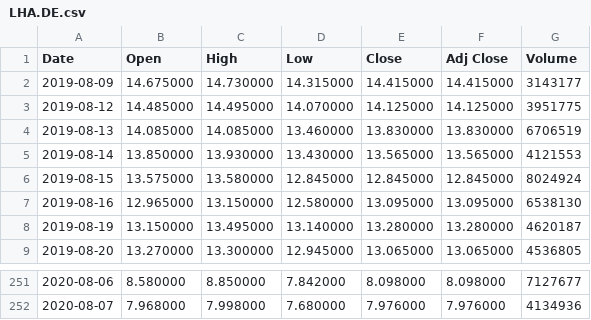
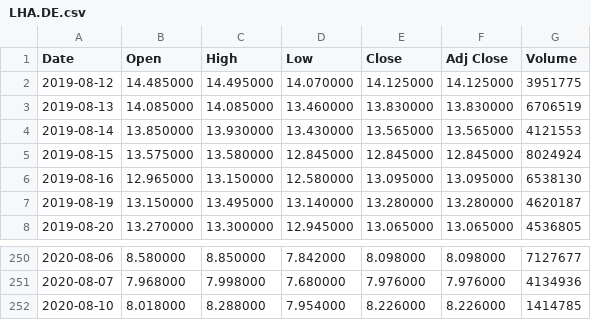
Before and after one commit to FinnFreiheit/AbschlussProjekt, a CSV file: database/LHA.DE.csv, drawn as a sheet; only a part is shown, gaps mark what is left out; removed rows and columns are numbered as before the commit, all else as after; the diff names each change by its address in the sheet, - before the commit and + after, or states it on an @@ line.

```diff
--- a/database/LHA.DE.csv
+++ b/database/LHA.DE.csv
-row 2: 2019-08-09 | 14.675000 | 14.730000 | 14.315000 | 14.415000 | 14.415000 | 3143177
+row 252: 2020-08-10 | 8.018000 | 8.288000 | 7.954000 | 8.226000 | 8.226000 | 1414785
```
Also changed, not shown: database/BEI.DE.csv, database/CON.DE.csv, 36 other files.
